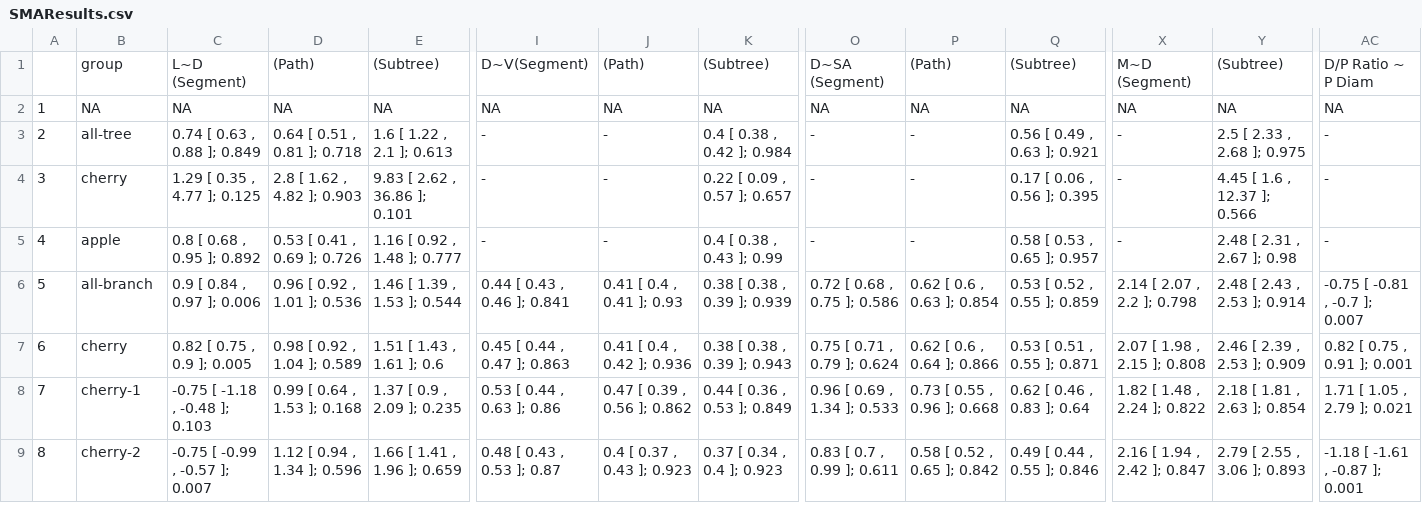
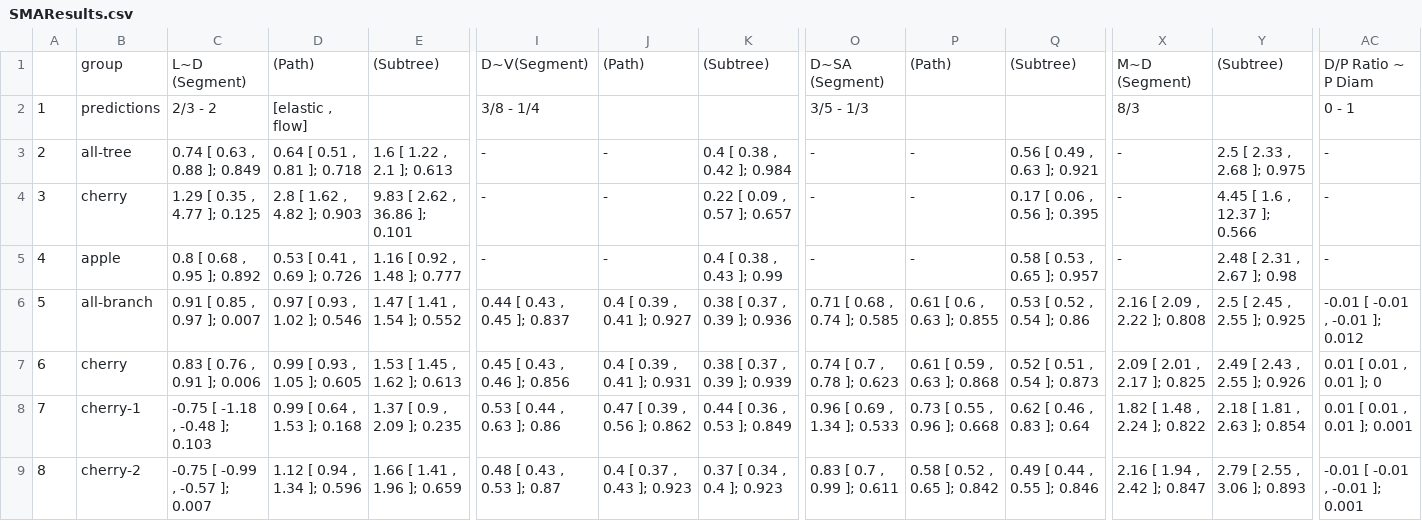
Before and after one commit to weecology/branch-arch, a CSV file: GeneralAllometry/SMAResults.csv, drawn as a sheet; only a part is shown, gaps mark what is left out; removed rows and columns are numbered as before the commit, all else as after; rows hold the shown columns only; the diff covers the shown part only; the diff names each change by its address in the sheet, - before the commit and + after, or states it on an @@ line.

```diff
--- a/GeneralAllometry/SMAResults.csv
+++ b/GeneralAllometry/SMAResults.csv
-row 2: 1 | NA | NA | NA | NA | NA | NA | NA | NA | NA | NA | NA | NA | NA
+row 2: 1 | predictions | 2/3 - 2 | [elastic , flow] |  | 3/8 - 1/4 |  |  | 3/5 - 1/3 |  |  | 8/3 |  | 0 - 1
-C6: 0.9 [ 0.84 , 0.97 ]; 0.006
+C6: 0.91 [ 0.85 , 0.97 ]; 0.007
-D6: 0.96 [ 0.92 , 1.01 ]; 0.536
+D6: 0.97 [ 0.93 , 1.02 ]; 0.546
-E6: 1.46 [ 1.39 , 1.53 ]; 0.544
+E6: 1.47 [ 1.41 , 1.54 ]; 0.552
-I6: 0.44 [ 0.43 , 0.46 ]; 0.841
+I6: 0.44 [ 0.43 , 0.45 ]; 0.837
-J6: 0.41 [ 0.4 , 0.41 ]; 0.93
+J6: 0.4 [ 0.39 , 0.41 ]; 0.927
-K6: 0.38 [ 0.38 , 0.39 ]; 0.939
+K6: 0.38 [ 0.37 , 0.39 ]; 0.936
-O6: 0.72 [ 0.68 , 0.75 ]; 0.586
+O6: 0.71 [ 0.68 , 0.74 ]; 0.585
-P6: 0.62 [ 0.6 , 0.63 ]; 0.854
+P6: 0.61 [ 0.6 , 0.63 ]; 0.855
-Q6: 0.53 [ 0.52 , 0.55 ]; 0.859
+Q6: 0.53 [ 0.52 , 0.54 ]; 0.86
-X6: 2.14 [ 2.07 , 2.2 ]; 0.798
+X6: 2.16 [ 2.09 , 2.22 ]; 0.808
-Y6: 2.48 [ 2.43 , 2.53 ]; 0.914
+Y6: 2.5 [ 2.45 , 2.55 ]; 0.925
-AC6: -0.75 [ -0.81 , -0.7 ]; 0.007
+AC6: -0.01 [ -0.01 , -0.01 ]; 0.012
-C7: 0.82 [ 0.75 , 0.9 ]; 0.005
+C7: 0.83 [ 0.76 , 0.91 ]; 0.006
-D7: 0.98 [ 0.92 , 1.04 ]; 0.589
+D7: 0.99 [ 0.93 , 1.05 ]; 0.605
-E7: 1.51 [ 1.43 , 1.61 ]; 0.6
+E7: 1.53 [ 1.45 , 1.62 ]; 0.613
-I7: 0.45 [ 0.44 , 0.47 ]; 0.863
+I7: 0.45 [ 0.43 , 0.46 ]; 0.856
-J7: 0.41 [ 0.4 , 0.42 ]; 0.936
+J7: 0.4 [ 0.39 , 0.41 ]; 0.931
-K7: 0.38 [ 0.38 , 0.39 ]; 0.943
+K7: 0.38 [ 0.37 , 0.39 ]; 0.939
-O7: 0.75 [ 0.71 , 0.79 ]; 0.624
+O7: 0.74 [ 0.7 , 0.78 ]; 0.623
-P7: 0.62 [ 0.6 , 0.64 ]; 0.866
+P7: 0.61 [ 0.59 , 0.63 ]; 0.868
-Q7: 0.53 [ 0.51 , 0.55 ]; 0.871
+Q7: 0.52 [ 0.51 , 0.54 ]; 0.873
-X7: 2.07 [ 1.98 , 2.15 ]; 0.808
+X7: 2.09 [ 2.01 , 2.17 ]; 0.825
-Y7: 2.46 [ 2.39 , 2.53 ]; 0.909
+Y7: 2.49 [ 2.43 , 2.55 ]; 0.926
-AC7: 0.82 [ 0.75 , 0.91 ]; 0.001
+AC7: 0.01 [ 0.01 , 0.01 ]; 0
-AC8: 1.71 [ 1.05 , 2.79 ]; 0.021
+AC8: 0.01 [ 0.01 , 0.01 ]; 0.001
-AC9: -1.18 [ -1.61 , -0.87 ]; 0.001
+AC9: -0.01 [ -0.01 , -0.01 ]; 0.001
```
Also changed, not shown: 55 edited cells elsewhere in this file.
